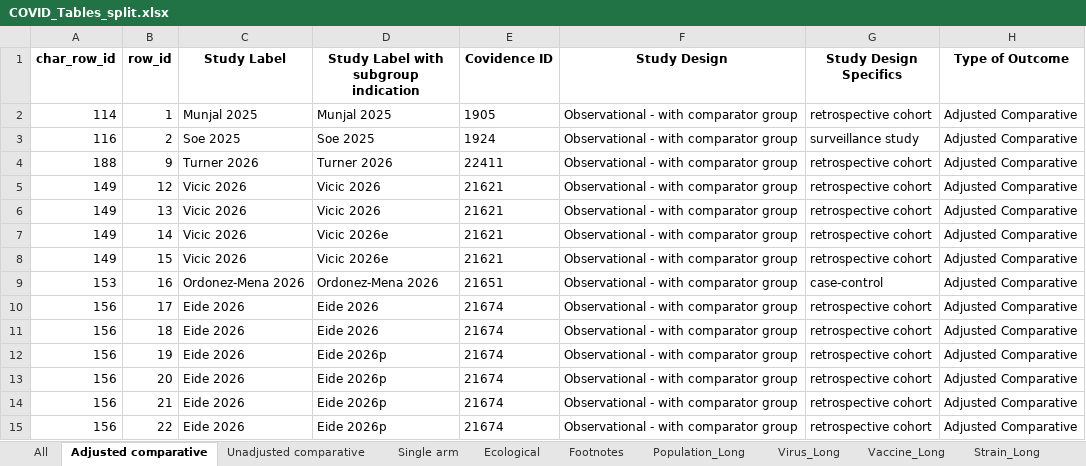
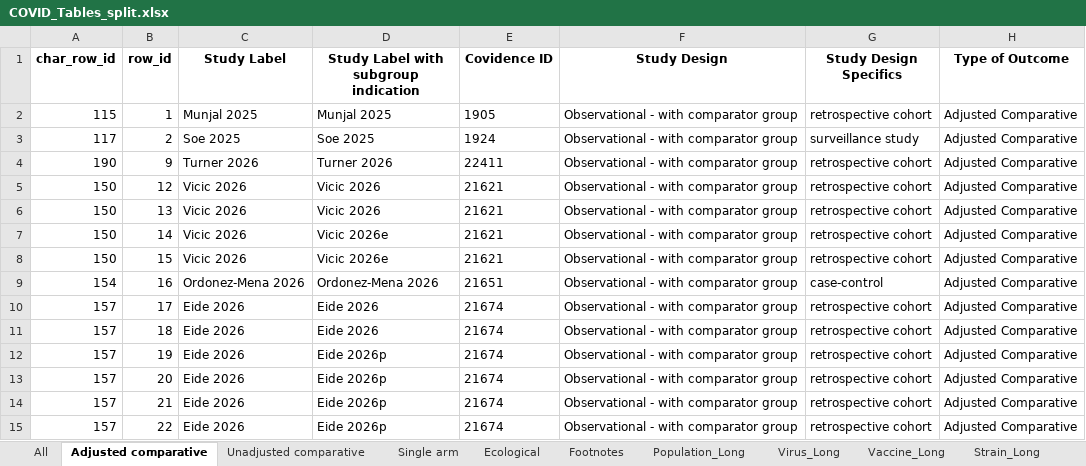
Before and after one commit to Michelle-Watson/vip_data_vis, an Excel workbook: outcome_tables/COVID_Tables_split.xlsx, sheet Adjusted comparative, drawn as a sheet; only a part is shown; values as stored, in another font and other column widths than the file's, no borders; the diff covers the shown part only; the diff names each change by its address in the sheet, - before the commit and + after, or states it on an @@ line.

```diff
--- a/outcome_tables/COVID_Tables_split.xlsx (sheet Adjusted comparative)
+++ b/outcome_tables/COVID_Tables_split.xlsx (sheet Adjusted comparative)
-A2 (char_row_id): 114
+A2 (char_row_id): 115
-A3 (char_row_id): 116
+A3 (char_row_id): 117
-A4 (char_row_id): 188
+A4 (char_row_id): 190
-A5:A8 (char_row_id): 149
+A5:A8 (char_row_id): 150
-A9 (char_row_id): 153
+A9 (char_row_id): 154
-A10:A15 (char_row_id): 156
+A10:A15 (char_row_id): 157
```
Also changed, not shown: 9 added rows and 413 edited cells elsewhere in this sheet, sheet Vaccine_Long, sheet Strain_Long, sheet Population_Long, sheet Virus_Long, sheet All, sheet Ecological, 3 more sheets, characteristics_tables/All_Study_Characteristics.xlsx, characteristics_tables/COVID_Study_Characteristics.xlsx, 10 other files.
